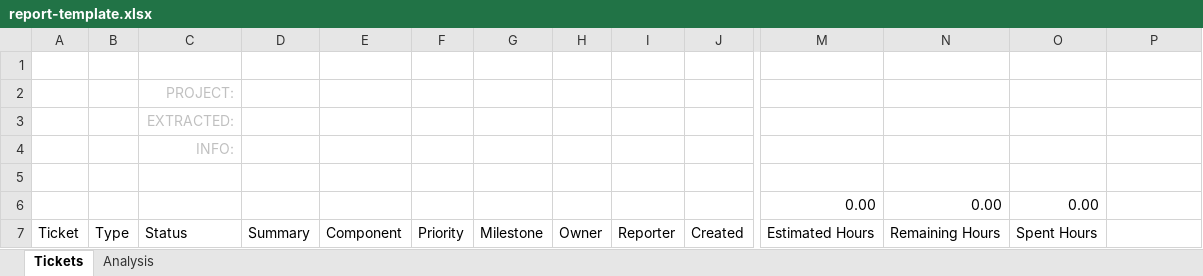
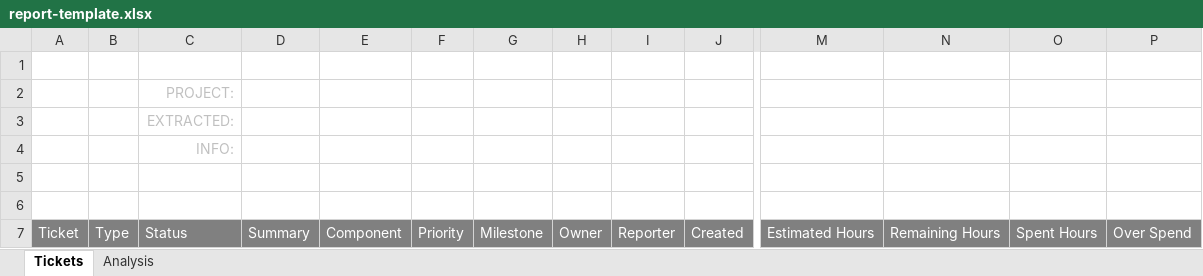
Before and after one commit to CGI-define-and-primeportal/trac-plugin-kettle, an Excel workbook: businessintelligenceplugin/default-transformation-templates/ticket-list/report-template.xlsx, sheet Tickets, drawn as a sheet; only a part is shown, gaps mark what is left out; values as stored, in another font and other column widths than the file's, no borders; charts and pictures and conditional formats not drawn; rows hold the shown columns only; the diff covers the shown part only; the diff names each change by its address in the sheet, - before the commit and + after, or states it on an @@ line.

```diff
--- a/businessintelligenceplugin/default-transformation-templates/ticket-list/report-template.xlsx (sheet Tickets)
+++ b/businessintelligenceplugin/default-transformation-templates/ticket-list/report-template.xlsx (sheet Tickets)
-row 6:  |  |  |  |  |  |  |  |  |  | 0.00 | 0.00 | 0.00
+row 6: (empty)
-A7:P7 fill: none
+A7:P7 fill: #808080
-A7:O7 text colour: black
+A7:O7 text colour: #FFFFFF
-P7: (empty)
+P7: Over Spend
```
Also changed, not shown: cell formats elsewhere in this sheet, charts or pictures, 1 other file.
